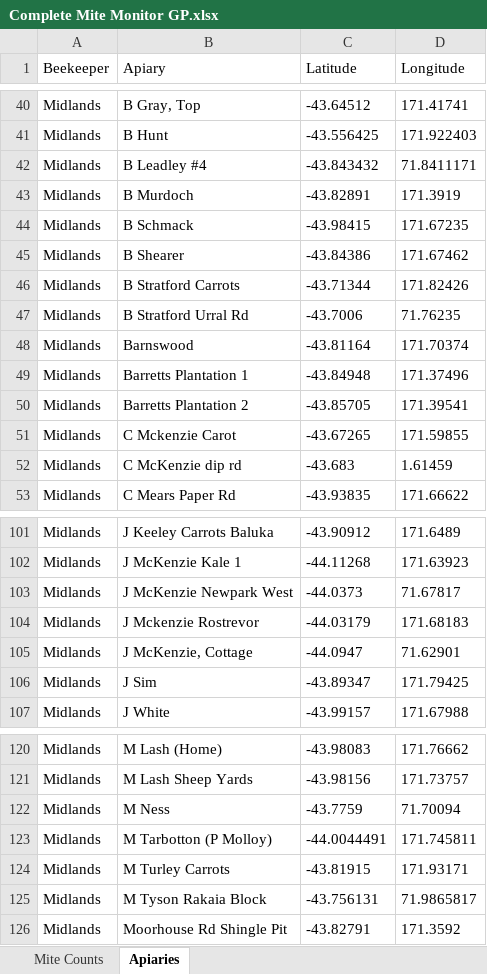
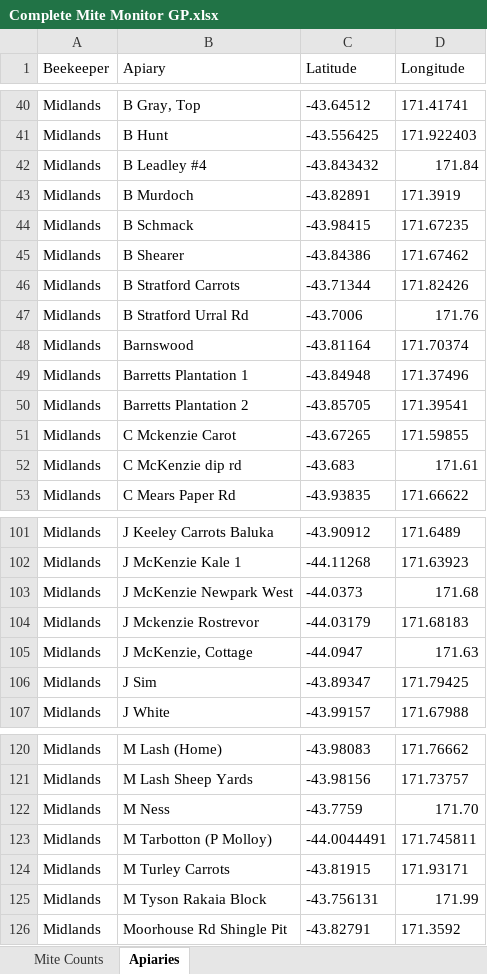
Before and after one commit to MaddiPost/Mite_Monitor, an Excel workbook: data_in/Complete Mite Monitor GP.xlsx, sheet Apiaries, drawn as a sheet; only a part is shown, gaps mark what is left out; values as stored, in another font and other column widths than the file's, no borders; the diff covers the shown part only; the diff names each change by its address in the sheet, - before the commit and + after, or states it on an @@ line.

```diff
--- a/data_in/Complete Mite Monitor GP.xlsx (sheet Apiaries)
+++ b/data_in/Complete Mite Monitor GP.xlsx (sheet Apiaries)
-D42 (Longitude): 71.8411171
+D42 (Longitude): 171.84
-D47 (Longitude): 71.76235
+D47 (Longitude): 171.76
-D52 (Longitude): 1.61459
+D52 (Longitude): 171.61
-D103 (Longitude): 71.67817
+D103 (Longitude): 171.68
-D105 (Longitude): 71.62901
+D105 (Longitude): 171.63
-D122 (Longitude): 71.70094
+D122 (Longitude): 171.70
-D125 (Longitude): 71.9865817
+D125 (Longitude): 171.99
```
Also changed, not shown: 6 edited cells elsewhere in this sheet, sheet Mite Counts, 10 other files.
